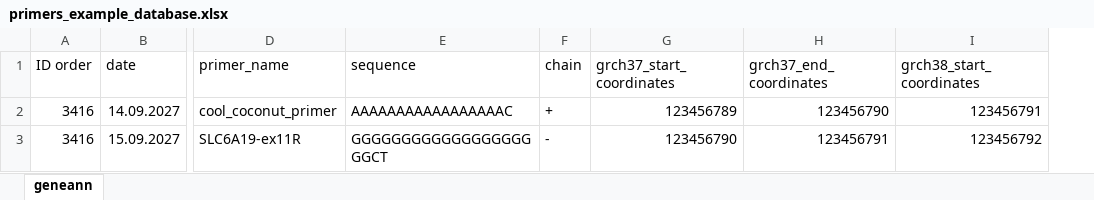
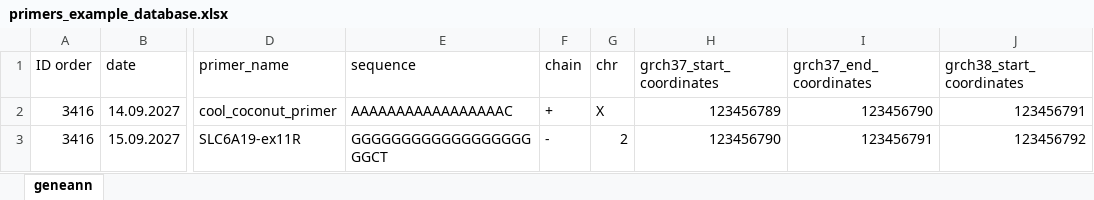
Before and after one commit to rerarkkkkch/pomogite123, an Excel workbook: primers_example_database.xlsx, sheet geneann, drawn as a sheet; only a part is shown, gaps mark what is left out; values as stored, in another font and other column widths than the file's, no borders; the diff names each change by its address in the sheet, - before the commit and + after, or states it on an @@ line.

Commit message:
Add files via upload
Add files via upload
data draft

```diff
--- a/primers_example_database.xlsx (sheet geneann)
+++ b/primers_example_database.xlsx (sheet geneann)
+column G (chr), rows 2-3: X | 2
```
